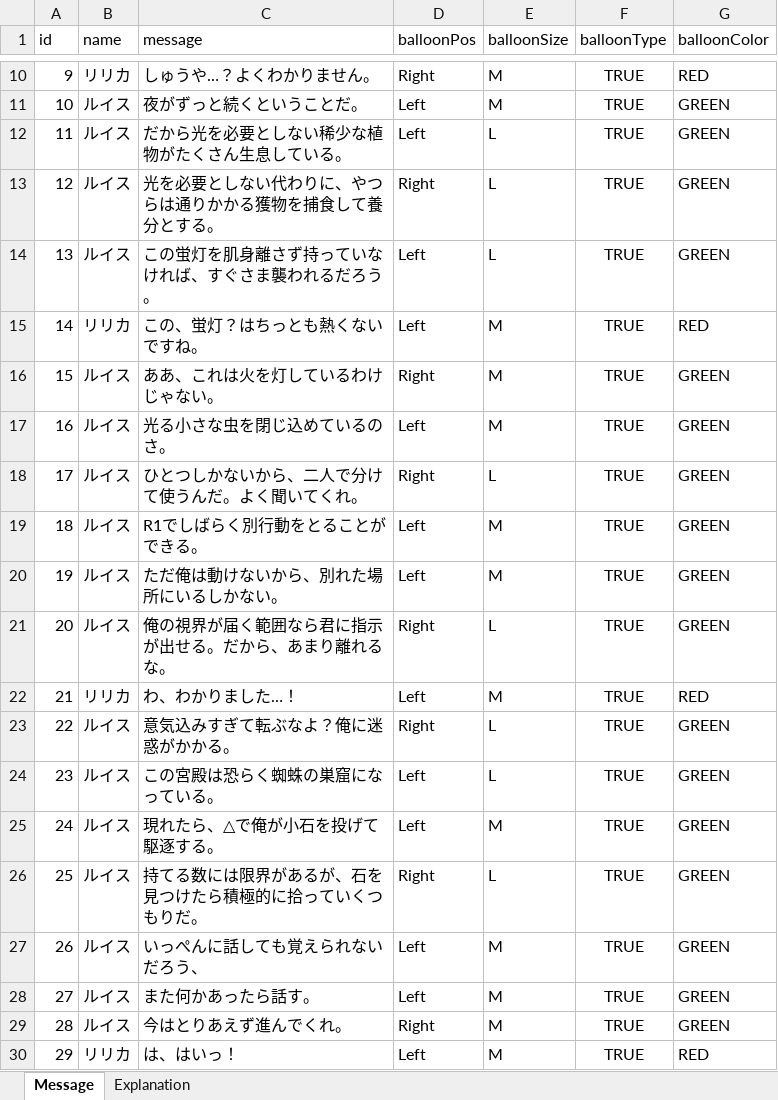
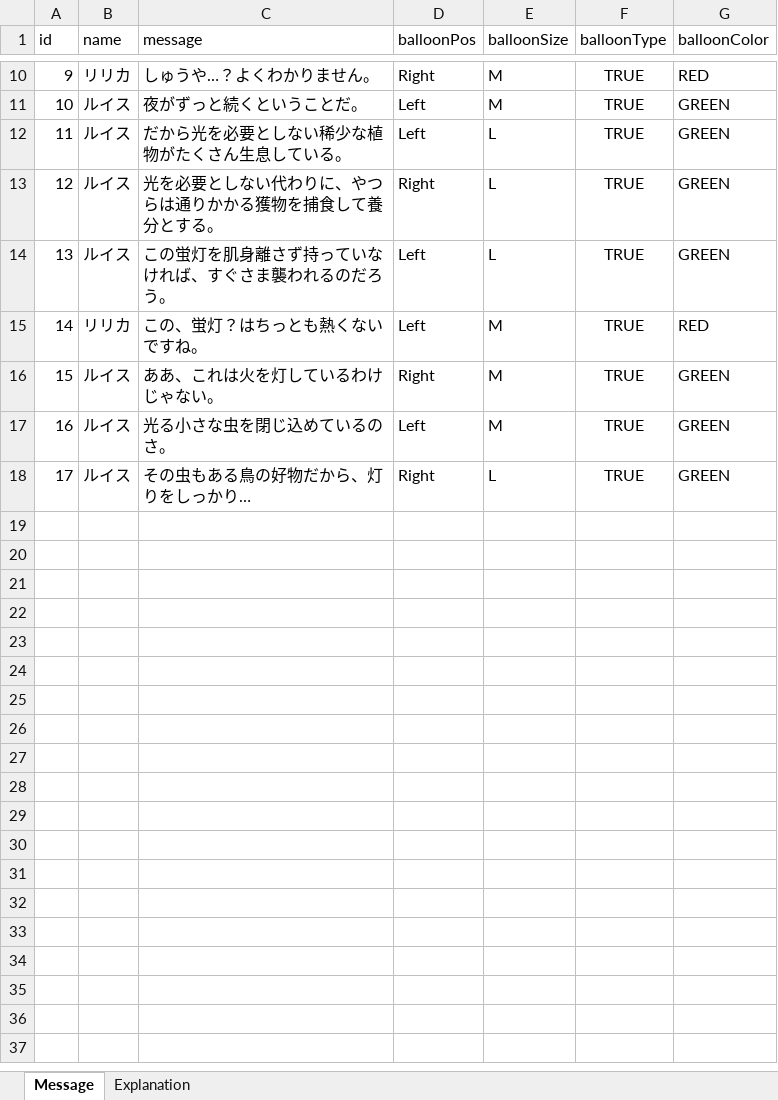
Before and after one commit to teppeiniitsuma/TGSProject, an Excel workbook: TGSProject/Assets/Resources/MessageData/Excels/Stage01_Start1.xlsx, sheet Message, drawn as a sheet; only a part is shown, gaps mark what is left out; values as stored, in another font and other column widths than the file's, no borders; table styles not drawn; removed rows and columns are numbered as before the commit, all else as after; the diff names each change by its address in the sheet, - before the commit and + after, or states it on an @@ line.

Commit message:
Revert "MessageData更新, プレイヤー関連一部修正, カメラ挙動修正及び機能追加, ギミック追加, アニメ変更, GameManagerコード変更"
This reverts commit fa96e5b8881d246fef1861ee9bf9ee73fffbf5e9.

```diff
--- a/TGSProject/Assets/Resources/MessageData/Excels/Stage01_Start1.xlsx (sheet Message)
+++ b/TGSProject/Assets/Resources/MessageData/Excels/Stage01_Start1.xlsx (sheet Message)
-C14 (message): この蛍灯を肌身離さず持っていなければ、すぐさま襲われるだろう。
+C14 (message): この蛍灯を肌身離さず持っていなければ、すぐさま襲われるのだろう。
-row 18: 17 | ルイス | ひとつしかないから、二人で分けて使うんだ。よく聞いてくれ。 | Right | L | TRUE | GREEN
-row 19: 18 | ルイス | R1でしばらく別行動をとることができる。 | Left | M | TRUE | GREEN
-row 20: 19 | ルイス | ただ俺は動けないから、別れた場所にいるしかない。 | Left | M | TRUE | GREEN
-row 21: 20 | ルイス | 俺の視界が届く範囲なら君に指示が出せる。だから、あまり離れるな。 | Right | L | TRUE | GREEN
-row 22: 21 | リリカ | わ、わかりました…！ | Left | M | TRUE | RED
-row 23: 22 | ルイス | 意気込みすぎて転ぶなよ？俺に迷惑がかかる。 | Right | L | TRUE | GREEN
-row 24: 23 | ルイス | この宮殿は恐らく蜘蛛の巣窟になっている。 | Left | L | TRUE | GREEN
-row 25: 24 | ルイス | 現れたら、△で俺が小石を投げて駆逐する。 | Left | M | TRUE | GREEN
@@ column A (id) renumbered in row 18 @@
-C18 (message): 持てる数には限界があるが、石を見つけたら積極的に拾っていくつもりだ。
+C18 (message): その虫もある鳥の好物だから、灯りをしっかり…
-row 27: 26 | ルイス | いっぺんに話しても覚えられないだろう、 | Left | M | TRUE | GREEN
-row 28: 27 | ルイス | また何かあったら話す。 | Left | M | TRUE | GREEN
-row 29: 28 | ルイス | 今はとりあえず進んでくれ。 | Right | M | TRUE | GREEN
-row 30: 29 | リリカ | は、はいっ！ | Left | M | TRUE | RED
```
Also changed, not shown: TGSProject/Assets/Resources/MessageData/Excels/Prologue.xlsx, TGSProject/Assets/Resources/MessageData/Excels/Stage01_HerbGet.xlsx, 55 other files.
